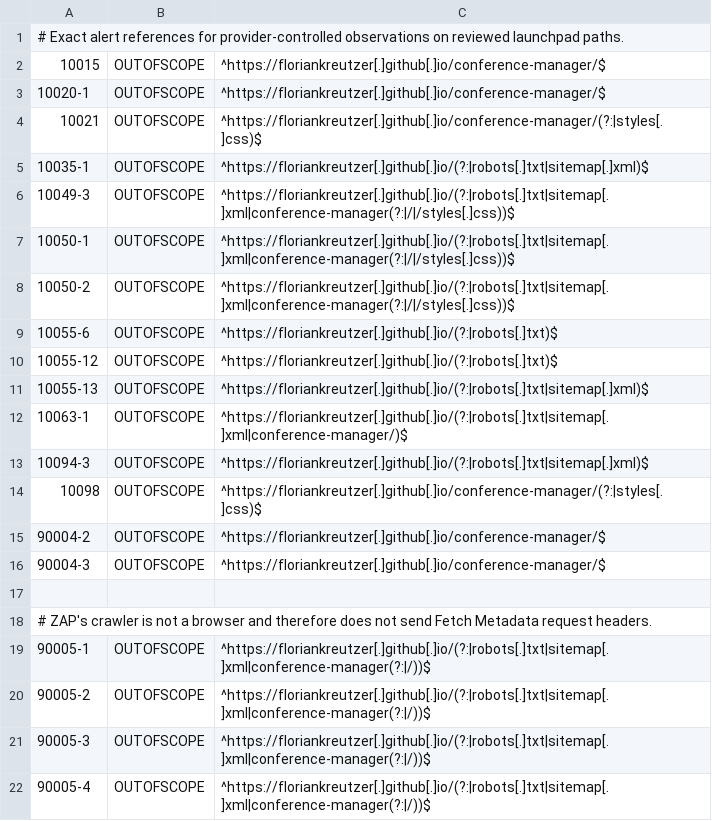
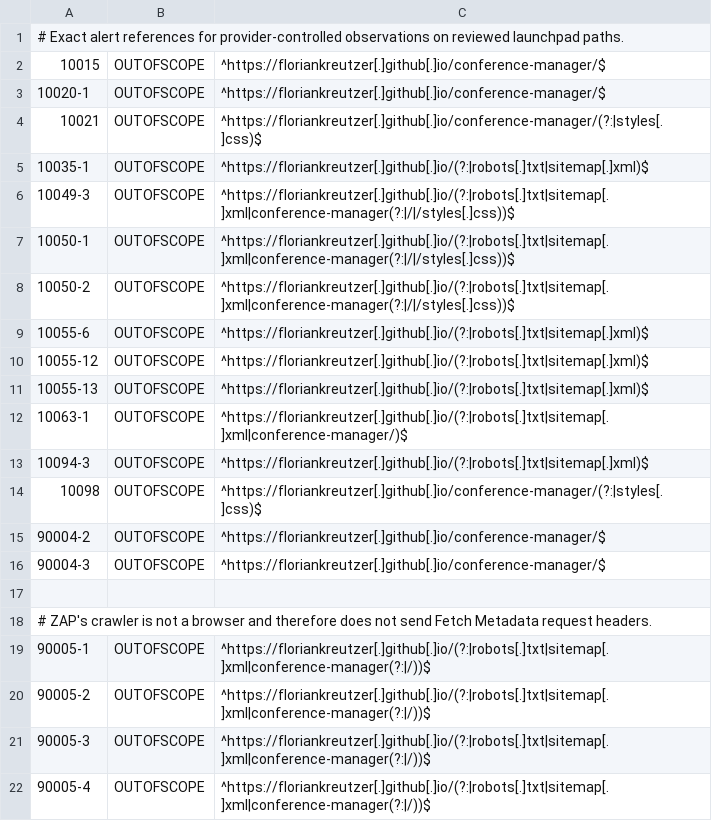
Before and after one commit to floriankreutzer/conference-manager, a TSV file: .zap/static-launchpad.tsv, drawn as a sheet.

Commit message:
fix(security): align DAST plugin paths

```diff
--- a/.zap/static-launchpad.tsv
+++ b/.zap/static-launchpad.tsv
@@ -8,4 +8,4 @@
 10050-2	OUTOFSCOPE	^https://floriankreutzer[.]github[.]io/(?:|robots[.]txt|sitemap[.]xml|conference-manager(?:|/|/styles[.]css))$
-10055-6	OUTOFSCOPE	^https://floriankreutzer[.]github[.]io/(?:|robots[.]txt)$
-10055-12	OUTOFSCOPE	^https://floriankreutzer[.]github[.]io/(?:|robots[.]txt)$
+10055-6	OUTOFSCOPE	^https://floriankreutzer[.]github[.]io/(?:|robots[.]txt|sitemap[.]xml)$
+10055-12	OUTOFSCOPE	^https://floriankreutzer[.]github[.]io/(?:|robots[.]txt|sitemap[.]xml)$
 10055-13	OUTOFSCOPE	^https://floriankreutzer[.]github[.]io/(?:|robots[.]txt|sitemap[.]xml)$
```
